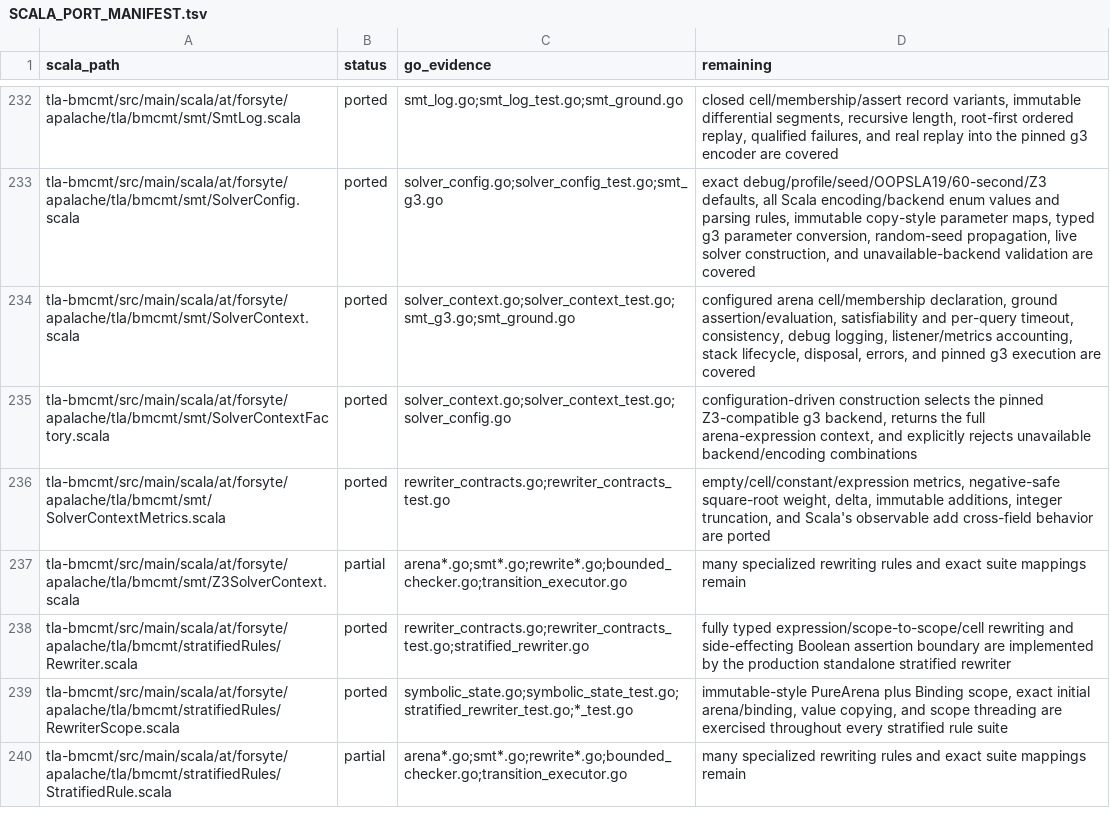
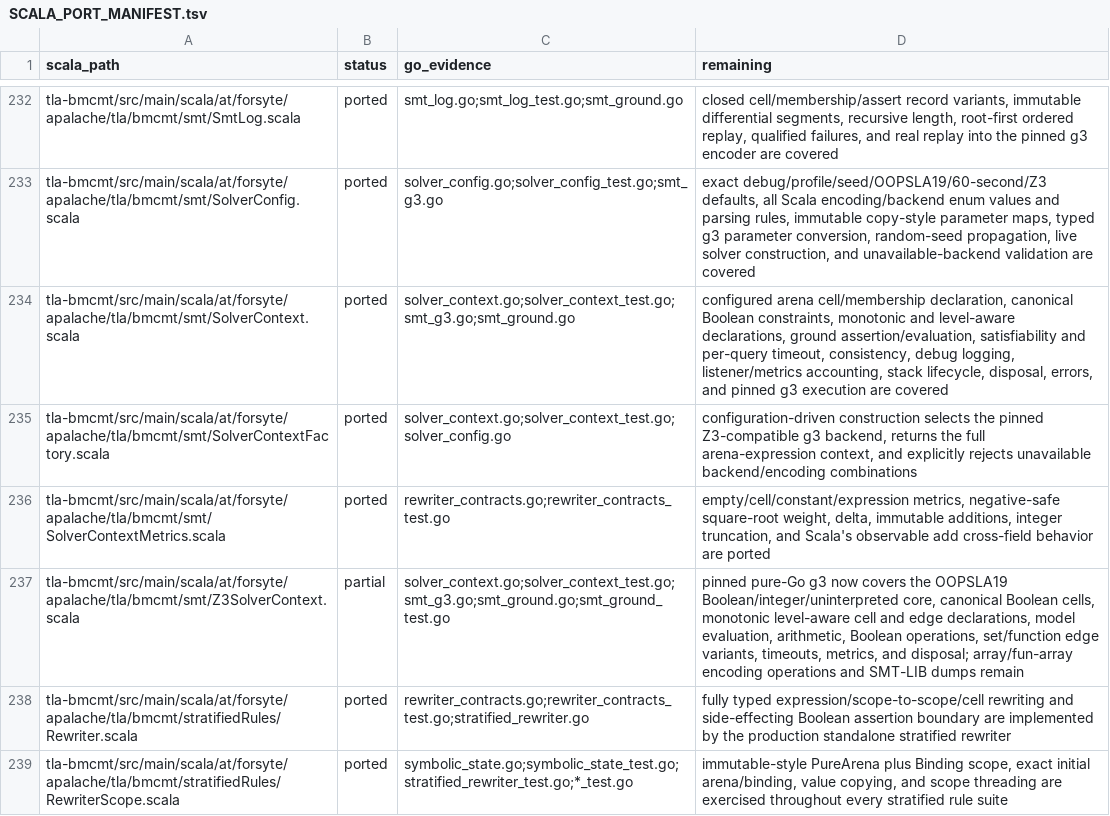
Before and after one commit to glycerine/apalache-go, a TSV file: pkg/SCALA_PORT_MANIFEST.tsv, drawn as a sheet; only a part is shown, gaps mark what is left out; the shorter side is filled out with more unchanged rows.

Commit message:
strengthen g3 solver context lifecycle

```diff
--- a/pkg/SCALA_PORT_MANIFEST.tsv
+++ b/pkg/SCALA_PORT_MANIFEST.tsv
@@ -233,6 +233,6 @@ tla-bmcmt/src/main/scala/at/forsyte/apalache/tla/bmcmt/smt/SmtLog.scala	ported	s
 tla-bmcmt/src/main/scala/at/forsyte/apalache/tla/bmcmt/smt/SolverConfig.scala	ported	solver_config.go;solver_config_test.go;smt_g3.go	exact debug/profile/seed/OOPSLA19/60-second/Z3 defaults, all Scala encoding/backend enum values and parsing rules, immutable copy-style parameter maps, typed g3 parameter conversion, random-seed propagation, live solver construction, and unavailable-backend validation are covered
-tla-bmcmt/src/main/scala/at/forsyte/apalache/tla/bmcmt/smt/SolverContext.scala	ported	solver_context.go;solver_context_test.go;smt_g3.go;smt_ground.go	configured arena cell/membership declaration, ground assertion/evaluation, satisfiability and per-query timeout, consistency, debug logging, listener/metrics accounting, stack lifecycle, disposal, errors, and pinned g3 execution are covered
+tla-bmcmt/src/main/scala/at/forsyte/apalache/tla/bmcmt/smt/SolverContext.scala	ported	solver_context.go;solver_context_test.go;smt_g3.go;smt_ground.go	configured arena cell/membership declaration, canonical Boolean constraints, monotonic and level-aware declarations, ground assertion/evaluation, satisfiability and per-query timeout, consistency, debug logging, listener/metrics accounting, stack lifecycle, disposal, errors, and pinned g3 execution are covered
 tla-bmcmt/src/main/scala/at/forsyte/apalache/tla/bmcmt/smt/SolverContextFactory.scala	ported	solver_context.go;solver_context_test.go;solver_config.go	configuration-driven construction selects the pinned Z3-compatible g3 backend, returns the full arena-expression context, and explicitly rejects unavailable backend/encoding combinations
 tla-bmcmt/src/main/scala/at/forsyte/apalache/tla/bmcmt/smt/SolverContextMetrics.scala	ported	rewriter_contracts.go;rewriter_contracts_test.go	empty/cell/constant/expression metrics, negative-safe square-root weight, delta, immutable additions, integer truncation, and Scala's observable add cross-field behavior are ported
-tla-bmcmt/src/main/scala/at/forsyte/apalache/tla/bmcmt/smt/Z3SolverContext.scala	partial	arena*.go;smt*.go;rewrite*.go;bounded_checker.go;transition_executor.go	many specialized rewriting rules and exact suite mappings remain
+tla-bmcmt/src/main/scala/at/forsyte/apalache/tla/bmcmt/smt/Z3SolverContext.scala	partial	solver_context.go;solver_context_test.go;smt_g3.go;smt_ground.go;smt_ground_test.go	pinned pure-Go g3 now covers the OOPSLA19 Boolean/integer/uninterpreted core, canonical Boolean cells, monotonic level-aware cell and edge declarations, model evaluation, arithmetic, Boolean operations, set/function edge variants, timeouts, metrics, and disposal; array/fun-array encoding operations and SMT-LIB dumps remain
 tla-bmcmt/src/main/scala/at/forsyte/apalache/tla/bmcmt/stratifiedRules/Rewriter.scala	ported	rewriter_contracts.go;rewriter_contracts_test.go;stratified_rewriter.go	fully typed expression/scope-to-scope/cell rewriting and side-effecting Boolean assertion boundary are implemented by the production standalone stratified rewriter
```
Also changed, not shown: 4 other files.
